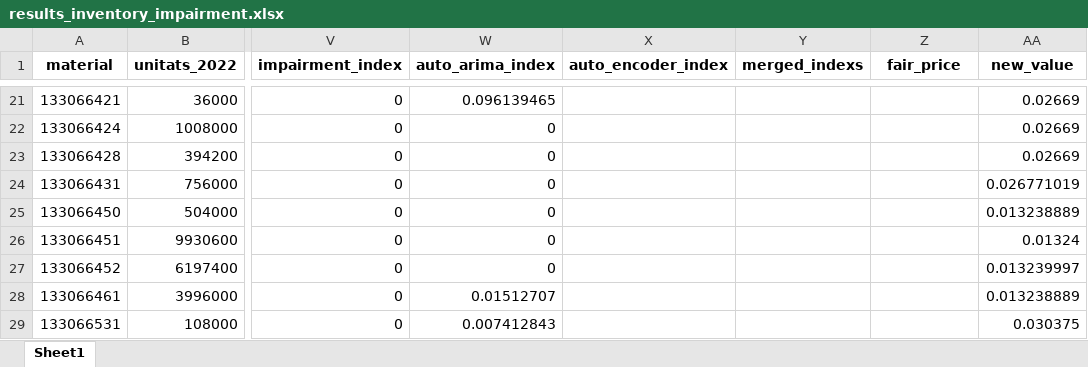
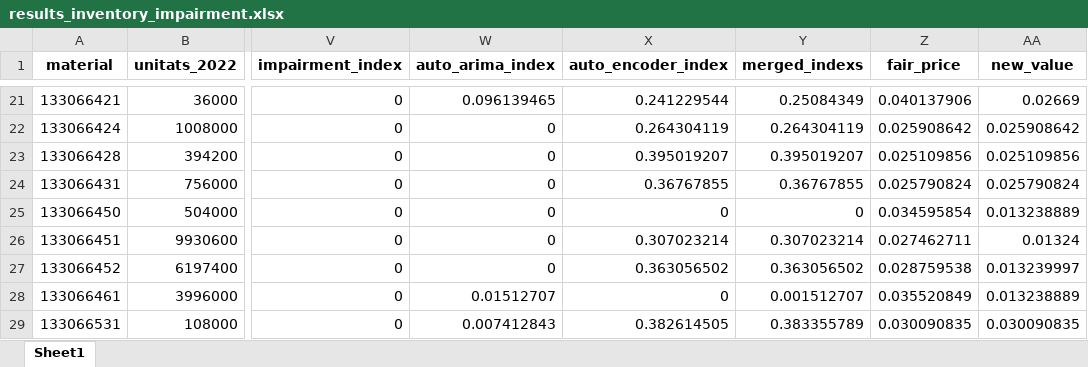
Before and after one commit to caiselvas/challenge-auditoria, an Excel workbook: data/results_inventory_impairment.xlsx, sheet Sheet1, drawn as a sheet; only a part is shown, gaps mark what is left out; values as stored, in another font and other column widths than the file's, no borders; the diff covers the shown part only; the diff names each change by its address in the sheet, - before the commit and + after, or states it on an @@ line.

Commit message:
MOD data without inf values

```diff
--- a/data/results_inventory_impairment.xlsx (sheet Sheet1)
+++ b/data/results_inventory_impairment.xlsx (sheet Sheet1)
-X21 (auto_encoder_index): (empty)
+X21 (auto_encoder_index): 0.241229544
-Y21 (merged_indexs): (empty)
+Y21 (merged_indexs): 0.25084349
-Z21 (fair_price): (empty)
+Z21 (fair_price): 0.040137906
-X22 (auto_encoder_index): (empty)
+X22 (auto_encoder_index): 0.264304119
-Y22 (merged_indexs): (empty)
+Y22 (merged_indexs): 0.264304119
-Z22 (fair_price): (empty)
+Z22 (fair_price): 0.025908642
-AA22 (new_value): 0.02669
+AA22 (new_value): 0.025908642
-X23 (auto_encoder_index): (empty)
+X23 (auto_encoder_index): 0.395019207
-Y23 (merged_indexs): (empty)
+Y23 (merged_indexs): 0.395019207
-Z23 (fair_price): (empty)
+Z23 (fair_price): 0.025109856
-AA23 (new_value): 0.02669
+AA23 (new_value): 0.025109856
-X24 (auto_encoder_index): (empty)
+X24 (auto_encoder_index): 0.36767855
-Y24 (merged_indexs): (empty)
+Y24 (merged_indexs): 0.36767855
-Z24 (fair_price): (empty)
+Z24 (fair_price): 0.025790824
-AA24 (new_value): 0.026771019
+AA24 (new_value): 0.025790824
-X25 (auto_encoder_index): (empty)
+X25 (auto_encoder_index): 0
-Y25 (merged_indexs): (empty)
+Y25 (merged_indexs): 0
-Z25 (fair_price): (empty)
+Z25 (fair_price): 0.034595854
-X26 (auto_encoder_index): (empty)
+X26 (auto_encoder_index): 0.307023214
-Y26 (merged_indexs): (empty)
+Y26 (merged_indexs): 0.307023214
-Z26 (fair_price): (empty)
+Z26 (fair_price): 0.027462711
-X27 (auto_encoder_index): (empty)
+X27 (auto_encoder_index): 0.363056502
-Y27 (merged_indexs): (empty)
+Y27 (merged_indexs): 0.363056502
-Z27 (fair_price): (empty)
+Z27 (fair_price): 0.028759538
-X28 (auto_encoder_index): (empty)
+X28 (auto_encoder_index): 0
-Y28 (merged_indexs): (empty)
+Y28 (merged_indexs): 0.001512707
-Z28 (fair_price): (empty)
+Z28 (fair_price): 0.035520849
-X29 (auto_encoder_index): (empty)
+X29 (auto_encoder_index): 0.382614505
-Y29 (merged_indexs): (empty)
+Y29 (merged_indexs): 0.383355789
-Z29 (fair_price): (empty)
+Z29 (fair_price): 0.030090835
-AA29 (new_value): 0.030375
+AA29 (new_value): 0.030090835
```
Also changed, not shown: 1199 edited cells elsewhere in this sheet, data/inventory_data_clean.xlsx, data/inventory_data_merged.xlsx, 1 other file.
